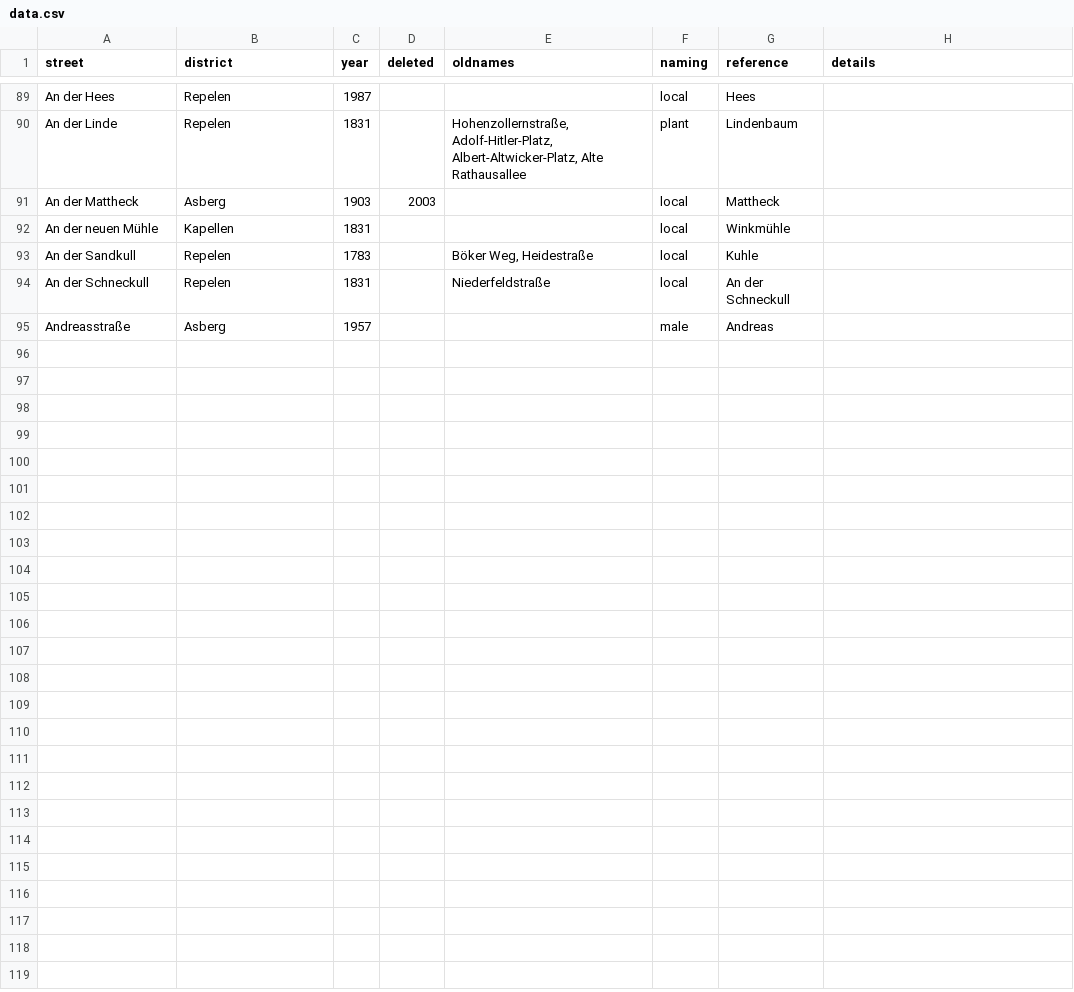
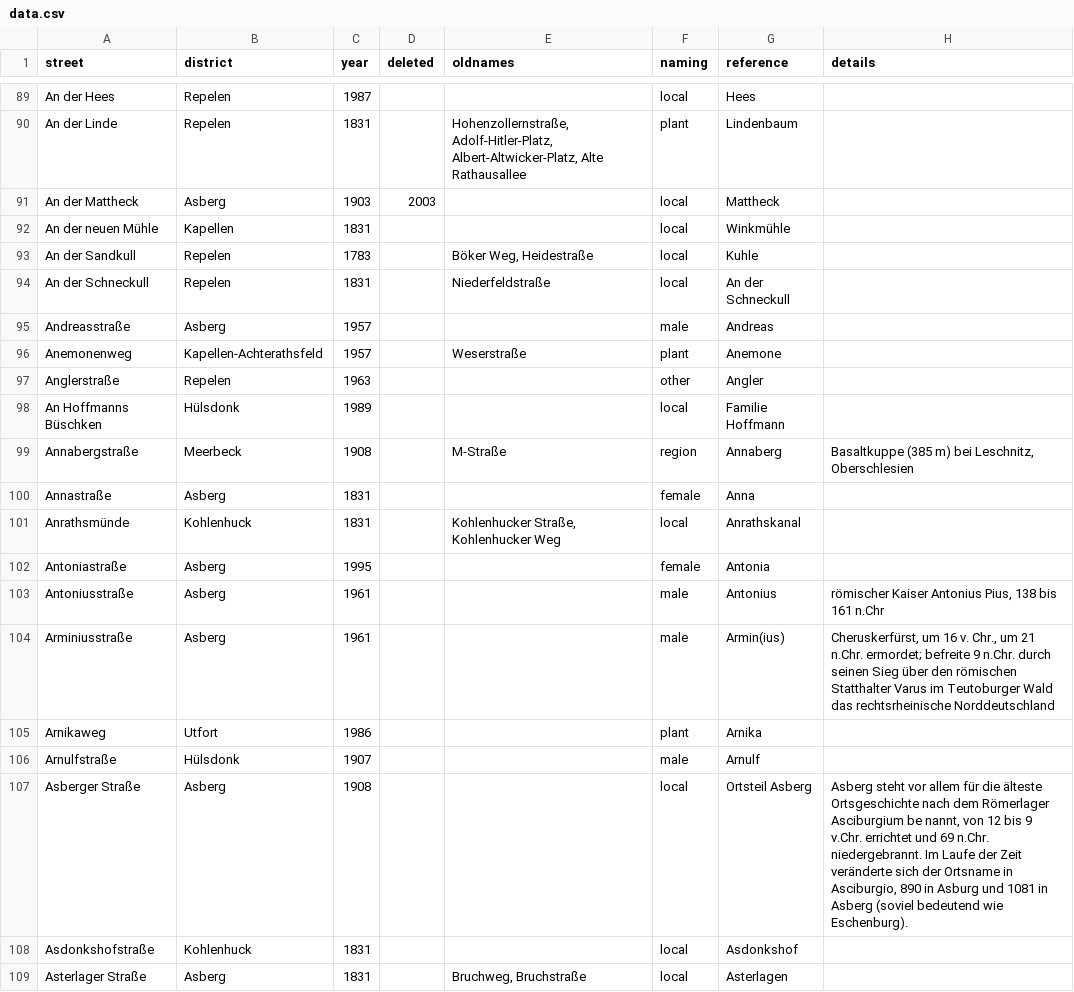
Before and after one commit to tursics/streetname-moers, a CSV file: data/data.csv, drawn as a sheet; only a part is shown, gaps mark what is left out; the diff covers the shown part only; the diff names each change by its address in the sheet, - before the commit and + after, or states it on an @@ line.

Commit message:
finish all A streets

```diff
--- a/data/data.csv
+++ b/data/data.csv
+row 96: Anemonenweg | Kapellen-Achterathsfeld | 1957 |  | Weserstraße | plant | Anemone
+row 97: Anglerstraße | Repelen | 1963 |  |  | other | Angler
+row 98: An Hoffmanns Büschken | Hülsdonk | 1989 |  |  | local | Familie Hoffmann
+row 99: Annabergstraße | Meerbeck | 1908 |  | M-Straße | region | Annaberg | Basaltkuppe (385 m) bei Leschnitz, Oberschlesien
+row 100: Annastraße | Asberg | 1831 |  |  | female | Anna
+row 101: Anrathsmünde | Kohlenhuck | 1831 |  | Kohlenhucker Straße, Kohlenhucker Weg | local | Anrathskanal
+row 102: Antoniastraße | Asberg | 1995 |  |  | female | Antonia
+row 103: Antoniusstraße | Asberg | 1961 |  |  | male | Antonius | römischer Kaiser Antonius Pius, 138 bis 161 n.Chr
+row 104: Arminiusstraße | Asberg | 1961 |  |  | male | Armin(ius) | Cheruskerfürst, um 16 v. Chr., um 21 n.Chr. ermordet; befreite 9 n.Chr. durch seinen Sieg über den römischen Statthalter Varus im Teutoburger Wald das rechtsrheinische Norddeutschland
+row 105: Arnikaweg | Utfort | 1986 |  |  | plant | Arnika
+row 106: Arnulfstraße | Hülsdonk | 1907 |  |  | male | Arnulf
+row 107: Asberger Straße | Asberg | 1908 |  |  | local | Ortsteil Asberg | Asberg steht vor allem für die älteste Ortsgeschichte nach dem Römerlager Asciburgium be nannt, von 12 bis 9 v.Chr. errichtet und 69 n.Chr. niedergebrannt. Im Laufe der Zeit veränderte sich der Ortsname in Asciburgio, 890 in Asburg und 1081 in Asberg (soviel bedeutend wie Eschenburg).
+row 108: Asdonkshofstraße | Kohlenhuck | 1831 |  |  | local | Asdonkshof
+row 109: Asterlager Straße | Asberg | 1831 |  | Bruchweg, Bruchstraße | local | Asterlagen
```
Also changed, not shown: 13 added rows elsewhere in this file.
